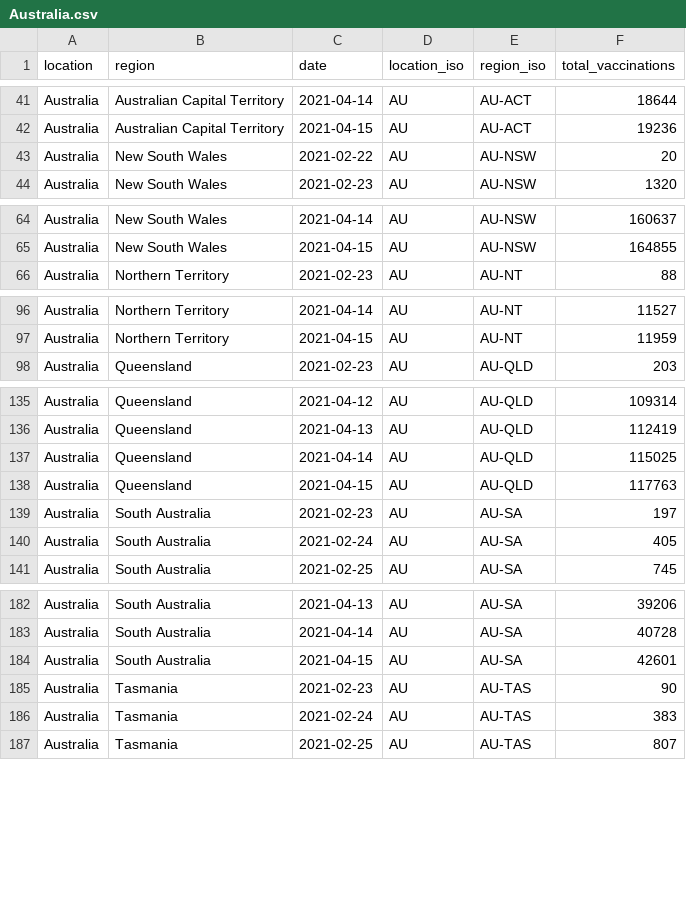
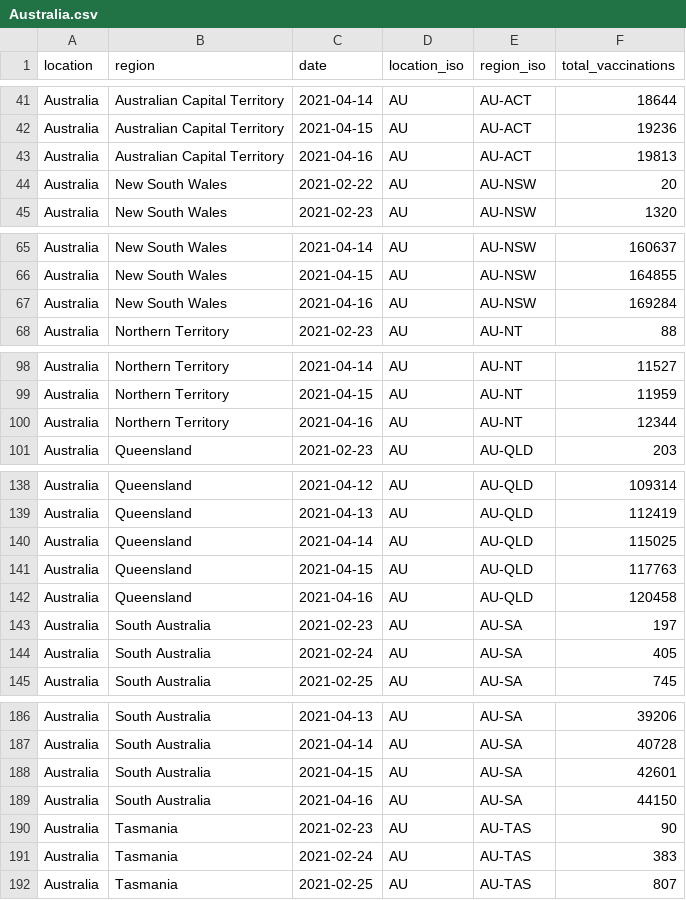
Before and after one commit to sociepy/covid19-vaccination-subnational, a CSV file: data/countries/Australia.csv, drawn as a sheet; only a part is shown, gaps mark what is left out; the diff covers the shown part only; the diff names each change by its address in the sheet, - before the commit and + after, or states it on an @@ line.

```diff
--- a/data/countries/Australia.csv
+++ b/data/countries/Australia.csv
+row 43: Australia | Australian Capital Territory | 2021-04-16 | AU | AU-ACT | 19813
+row 67: Australia | New South Wales | 2021-04-16 | AU | AU-NSW | 169284
+row 100: Australia | Northern Territory | 2021-04-16 | AU | AU-NT | 12344
+row 142: Australia | Queensland | 2021-04-16 | AU | AU-QLD | 120458
+row 189: Australia | South Australia | 2021-04-16 | AU | AU-SA | 44150
```
Also changed, not shown: 2 added rows elsewhere in this file, data/countries/Brazil.csv, data/countries/Canada.csv, 22 other files.
